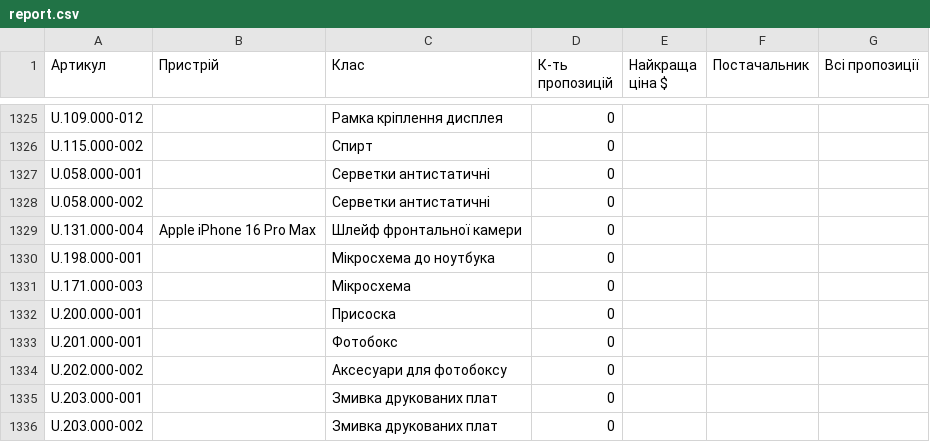
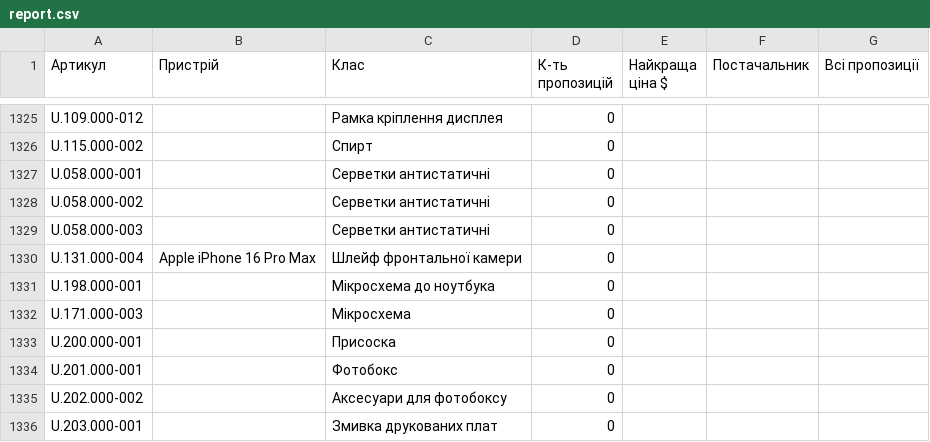
Before and after one commit to izbashroman/partmatch, a CSV file: docs/report.csv, drawn as a sheet; only a part is shown, gaps mark what is left out; the shorter side is filled out with more unchanged rows; the diff names each change by its address in the sheet, - before the commit and + after, or states it on an @@ line.

```diff
--- a/docs/report.csv
+++ b/docs/report.csv
+row 1329: U.058.000-003 |  | Серветки антистатичні | 0
```
Also changed, not shown: docs/unmatched_supplier_offers.csv.
